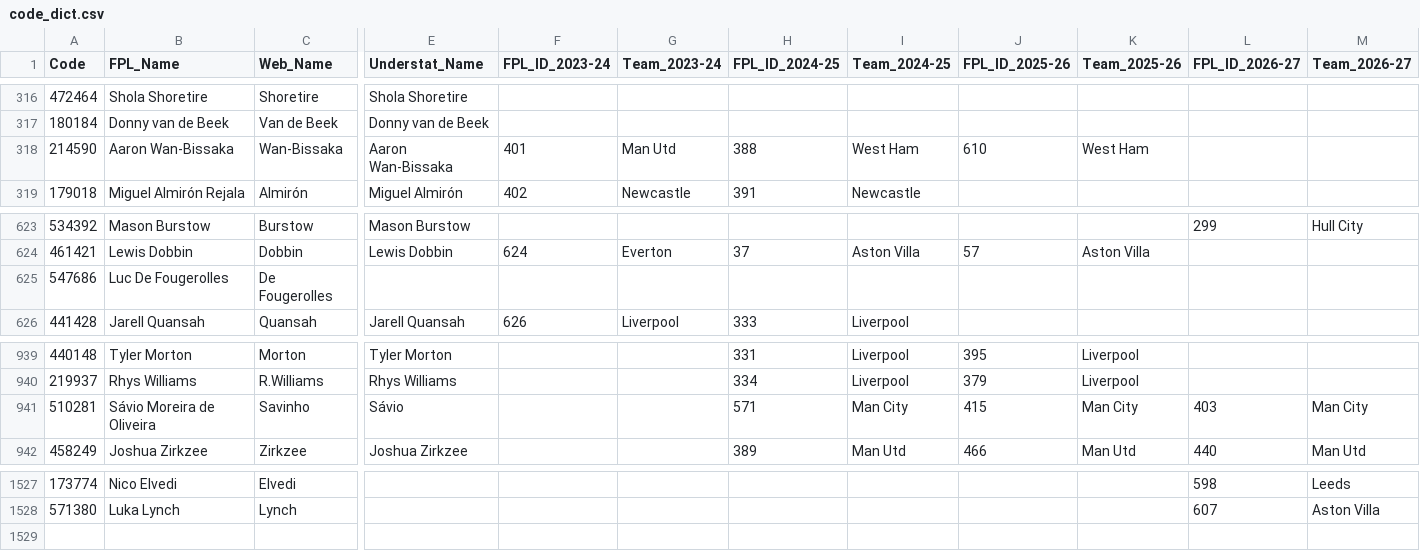
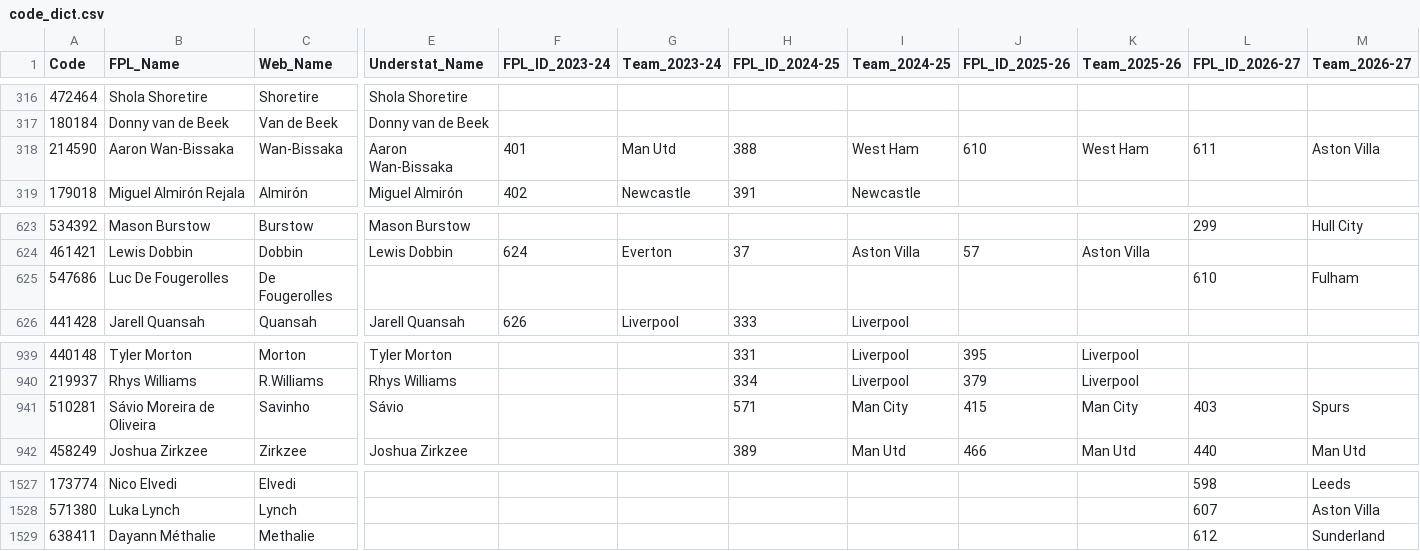
Before and after one commit to Jashior/fpl_code_understat_dict, a CSV file: code_dict.csv, drawn as a sheet; only a part is shown, gaps mark what is left out; rows hold the shown columns only; the diff names each change by its address in the sheet, - before the commit and + after, or states it on an @@ line.

Commit message:
update dict

```diff
--- a/code_dict.csv
+++ b/code_dict.csv
-L318 (FPL_ID_2026-27): (empty)
+L318 (FPL_ID_2026-27): 611
-M318 (Team_2026-27): (empty)
+M318 (Team_2026-27): Aston Villa
-L625 (FPL_ID_2026-27): (empty)
+L625 (FPL_ID_2026-27): 610
-M625 (Team_2026-27): (empty)
+M625 (Team_2026-27): Fulham
-M941 (Team_2026-27): Man City
+M941 (Team_2026-27): Spurs
+row 1529: 638411 | Dayann Méthalie | Methalie |  |  |  |  |  |  |  | 612 | Sunderland
```
